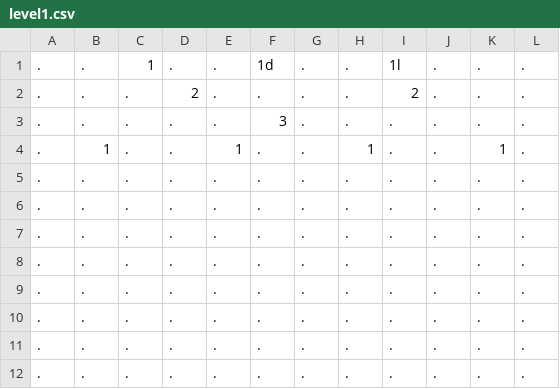
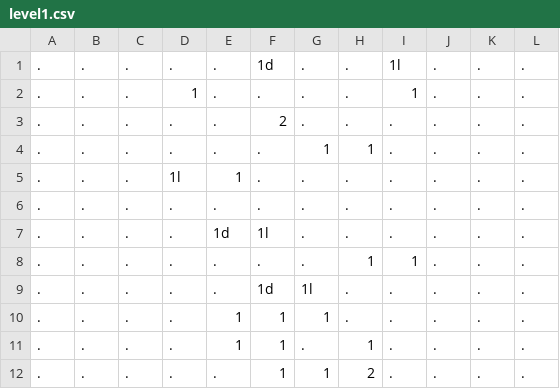
Before and after one commit to Schwannenv0gel/galactic_blitz, a CSV file: data/level1.csv, drawn as a sheet.

```diff
--- a/data/level1.csv
+++ b/data/level1.csv
@@ -1,12 +1,12 @@
-.;.;1;.;.;1d;.;.;1l;.;.;.
-.;.;.;2;.;.;.;.;2;.;.;.
-.;.;.;.;.;3;.;.;.;.;.;.
-.;1;.;.;1;.;.;1;.;.;1;.
+.;.;.;.;.;1d;.;.;1l;.;.;.
+.;.;.;1;.;.;.;.;1;.;.;.
+.;.;.;.;.;2;.;.;.;.;.;.
+.;.;.;.;.;.;1;1;.;.;.;.
+.;.;.;1l;1;.;.;.;.;.;.;.
 .;.;.;.;.;.;.;.;.;.;.;.
-.;.;.;.;.;.;.;.;.;.;.;.
-.;.;.;.;.;.;.;.;.;.;.;.
-.;.;.;.;.;.;.;.;.;.;.;.
-.;.;.;.;.;.;.;.;.;.;.;.
-.;.;.;.;.;.;.;.;.;.;.;.
-.;.;.;.;.;.;.;.;.;.;.;.
-.;.;.;.;.;.;.;.;.;.;.;.
+.;.;.;.;1d;1l;.;.;.;.;.;.
+.;.;.;.;.;.;.;1;1;.;.;.
+.;.;.;.;.;1d;1l;.;.;.;.;.
+.;.;.;.;1;1;1;.;.;.;.;.
+.;.;.;.;1;1;.;1;.;.;.;.
+.;.;.;.;.;1;1;2;.;.;.;.
```
Also changed, not shown: 7 other files.
